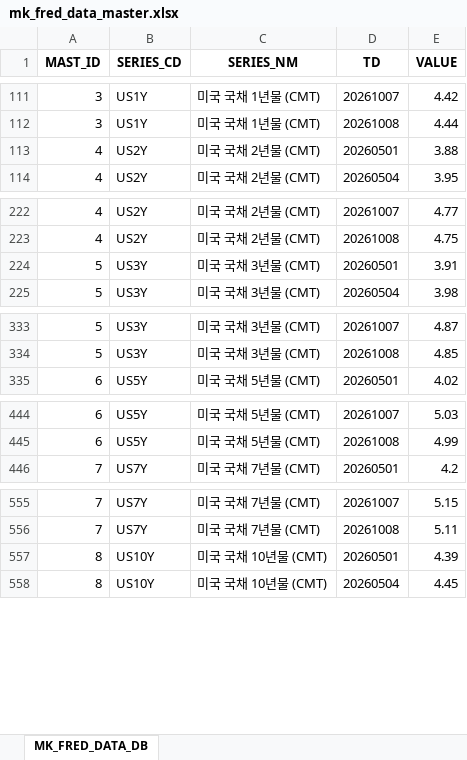
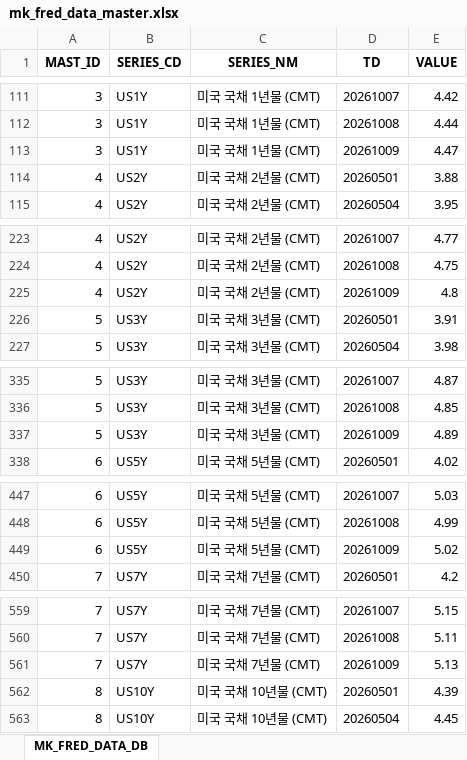
Before and after one commit to chsbjh-ops/mk-inv-ingest, an Excel workbook: data/mk_fred_data_master.xlsx, sheet MK_FRED_DATA_DB, drawn as a sheet; only a part is shown, gaps mark what is left out; values as stored, in another font and other column widths than the file's, no borders; the diff covers the shown part only; the diff names each change by its address in the sheet, - before the commit and + after, or states it on an @@ line.

```diff
--- a/data/mk_fred_data_master.xlsx (sheet MK_FRED_DATA_DB)
+++ b/data/mk_fred_data_master.xlsx (sheet MK_FRED_DATA_DB)
+row 113: 3 | US1Y | 미국 국채 1년물 (CMT) | 20261009 | 4.47
+row 225: 4 | US2Y | 미국 국채 2년물 (CMT) | 20261009 | 4.8
+row 337: 5 | US3Y | 미국 국채 3년물 (CMT) | 20261009 | 4.89
+row 449: 6 | US5Y | 미국 국채 5년물 (CMT) | 20261009 | 5.02
+row 561: 7 | US7Y | 미국 국채 7년물 (CMT) | 20261009 | 5.13
```
Also changed, not shown: 8 added rows elsewhere in this sheet, data/mk_ecb_data_master.xlsx, data/mk_nyfed_data_master.xlsx, 5 other files.
